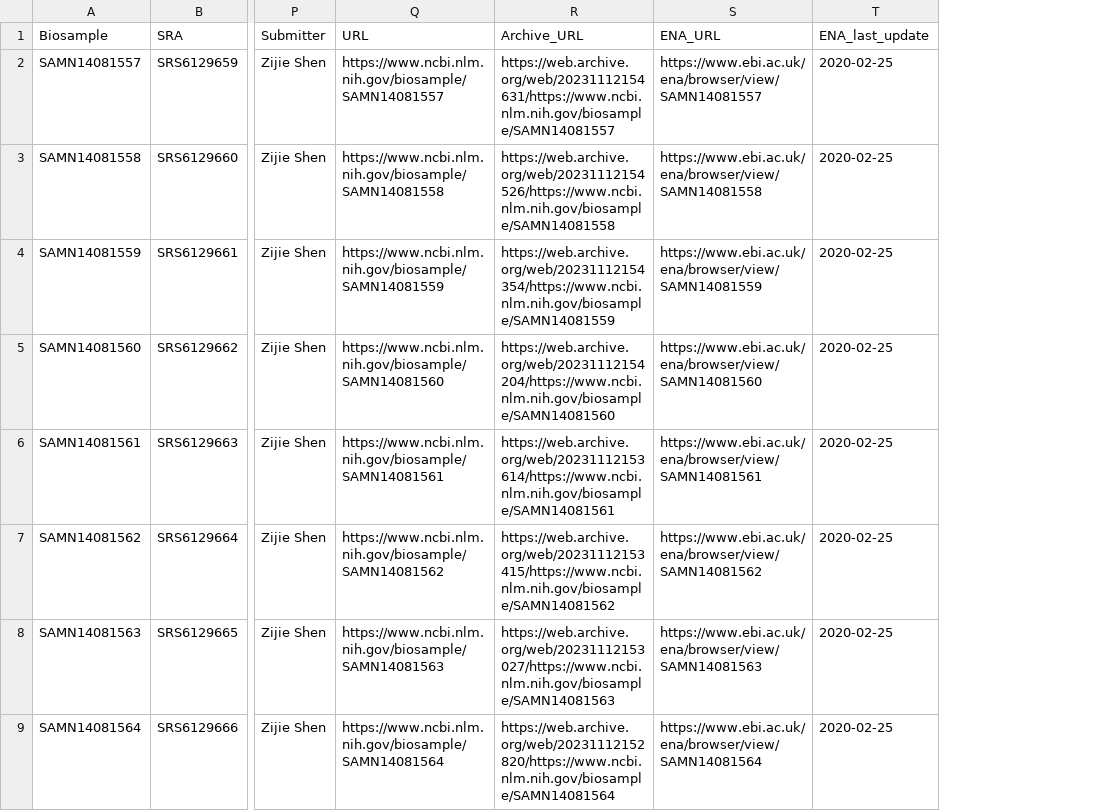
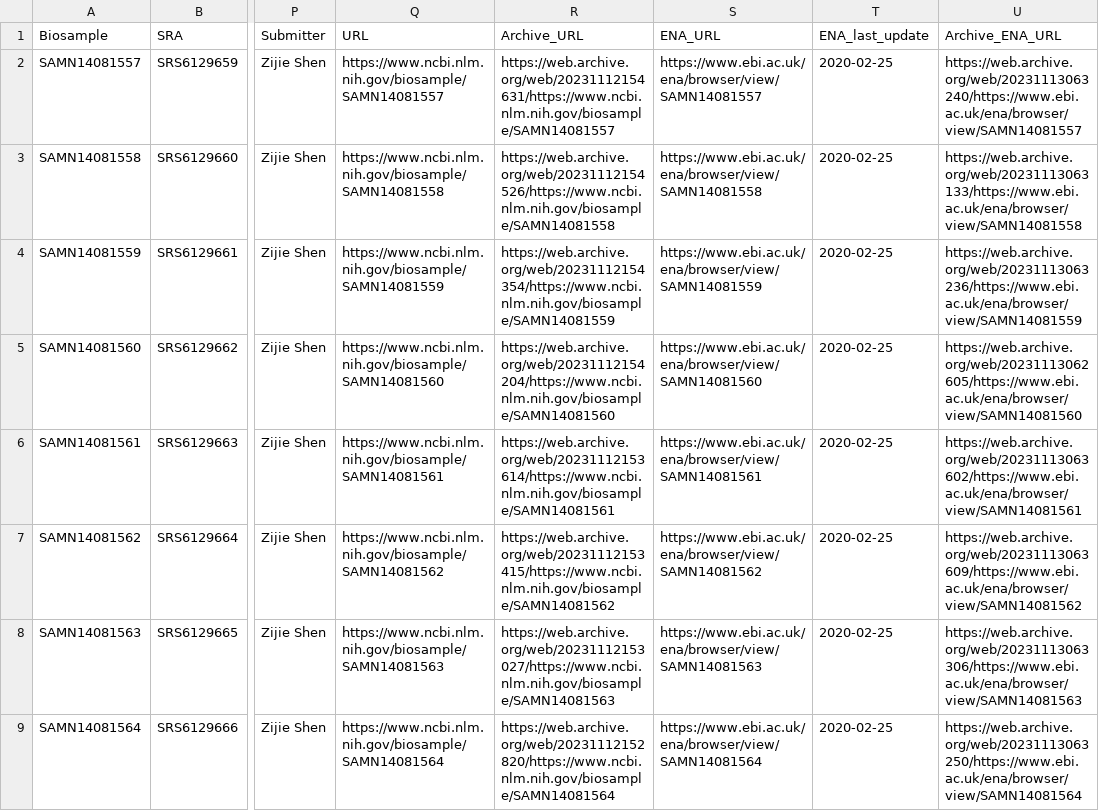
Before and after one commit to flodebarre/Shen-etal_2020, a CSV file: data/sra-S1.csv, drawn as a sheet; only a part is shown, gaps mark what is left out; the diff names each change by its address in the sheet, - before the commit and + after, or states it on an @@ line.

```diff
--- a/data/sra-S1.csv
+++ b/data/sra-S1.csv
+column U (Archive_ENA_URL), rows 2-9: https://web.archive.org/web/20231113063240/https://www.ebi.ac.uk/ena/browser/view/SAMN14081557 | https://web.archive.org/web/20231113063133/https://www.ebi.ac.uk/ena/browser/view/SAMN14081558 | https://web.archive.org/web/20231113063236/https://www.ebi.ac.uk/ena/browser/view/SAMN14081559 | https://web.archive.org/web/20231113062605/https://www.ebi.ac.uk/ena/browser/view/SAMN14081560 | https://web.archive.org/web/20231113063602/https://www.ebi.ac.uk/ena/browser/view/SAMN14081561 | https://web.archive.org/web/20231113063609/https://www.ebi.ac.uk/ena/browser/view/SAMN14081562 | https://web.archive.org/web/20231113063306/https://www.ebi.ac.uk/ena/browser/view/SAMN14081563 | https://web.archive.org/web/20231113063250/https://www.ebi.ac.uk/ena/browser/view/SAMN14081564
```
Also changed, not shown: data/timeline.csv.
